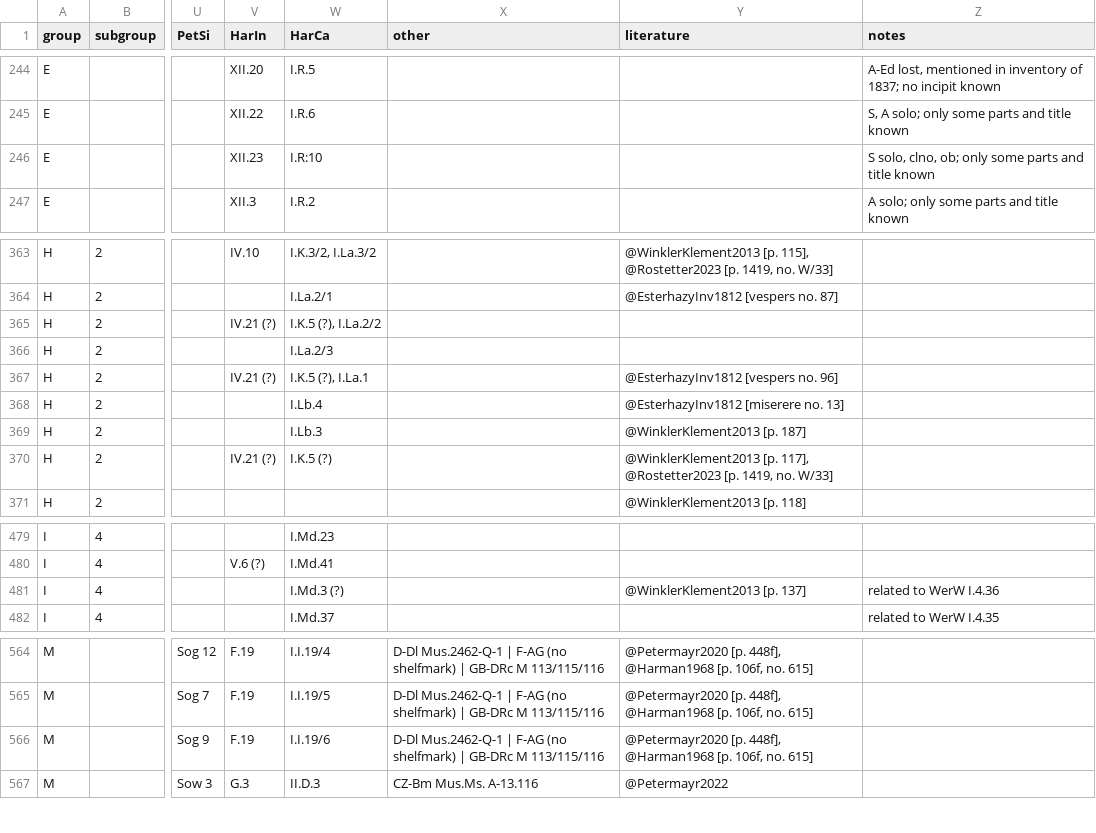
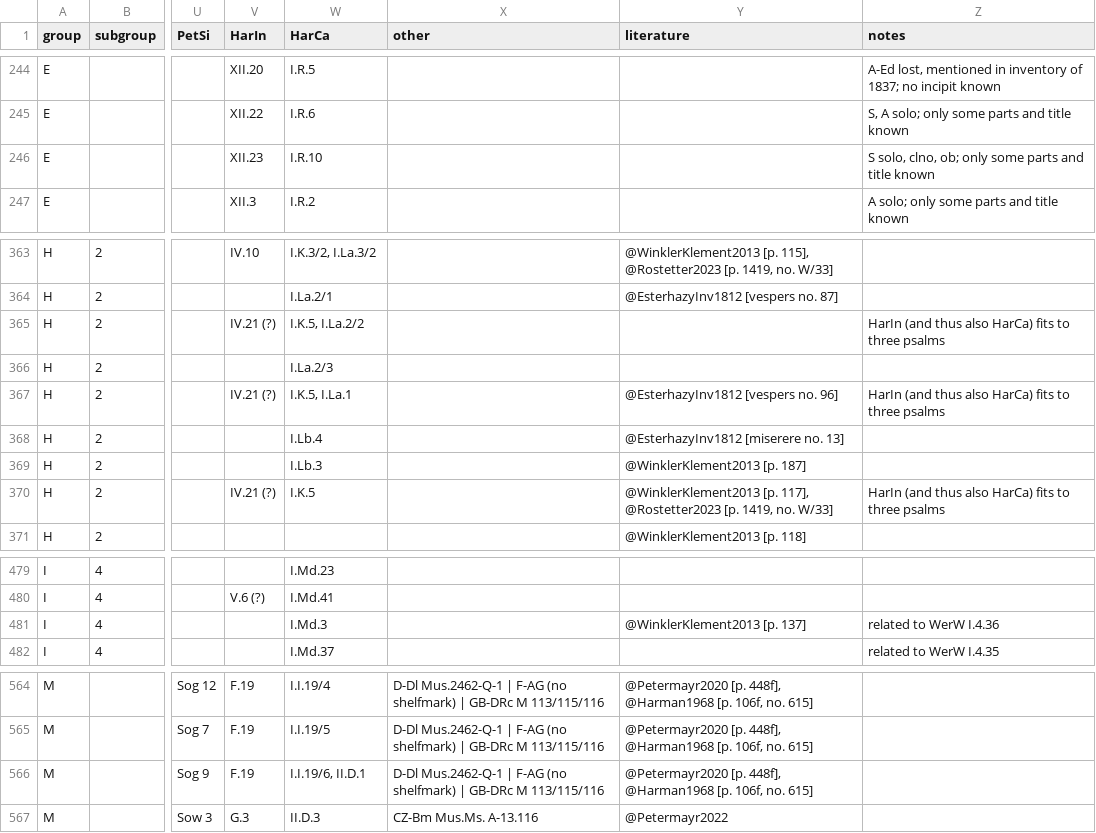
Before and after one commit to edition-esser-skala/werner-catalogue-of-works, a CSV file: data/catalogue_works.csv, drawn as a sheet; only a part is shown, gaps mark what is left out; the diff names each change by its address in the sheet, - before the commit and + after, or states it on an @@ line.

```diff
--- a/data/catalogue_works.csv
+++ b/data/catalogue_works.csv
-W246 (HarCa): I.R:10
+W246 (HarCa): I.R.10
-W365 (HarCa): I.K.5 (?), I.La.2/2
+W365 (HarCa): I.K.5, I.La.2/2
-Z365 (notes): (empty)
+Z365 (notes): HarIn (and thus also HarCa) fits to three psalms
-W367 (HarCa): I.K.5 (?), I.La.1
+W367 (HarCa): I.K.5, I.La.1
-Z367 (notes): (empty)
+Z367 (notes): HarIn (and thus also HarCa) fits to three psalms
-W370 (HarCa): I.K.5 (?)
+W370 (HarCa): I.K.5
-Z370 (notes): (empty)
+Z370 (notes): HarIn (and thus also HarCa) fits to three psalms
-W481 (HarCa): I.Md.3 (?)
+W481 (HarCa): I.Md.3
-W566 (HarCa): I.I.19/6
+W566 (HarCa): I.I.19/6, II.D.1
```
Also changed, not shown: data/harich_catalogue_notes.csv, 1 other file.
